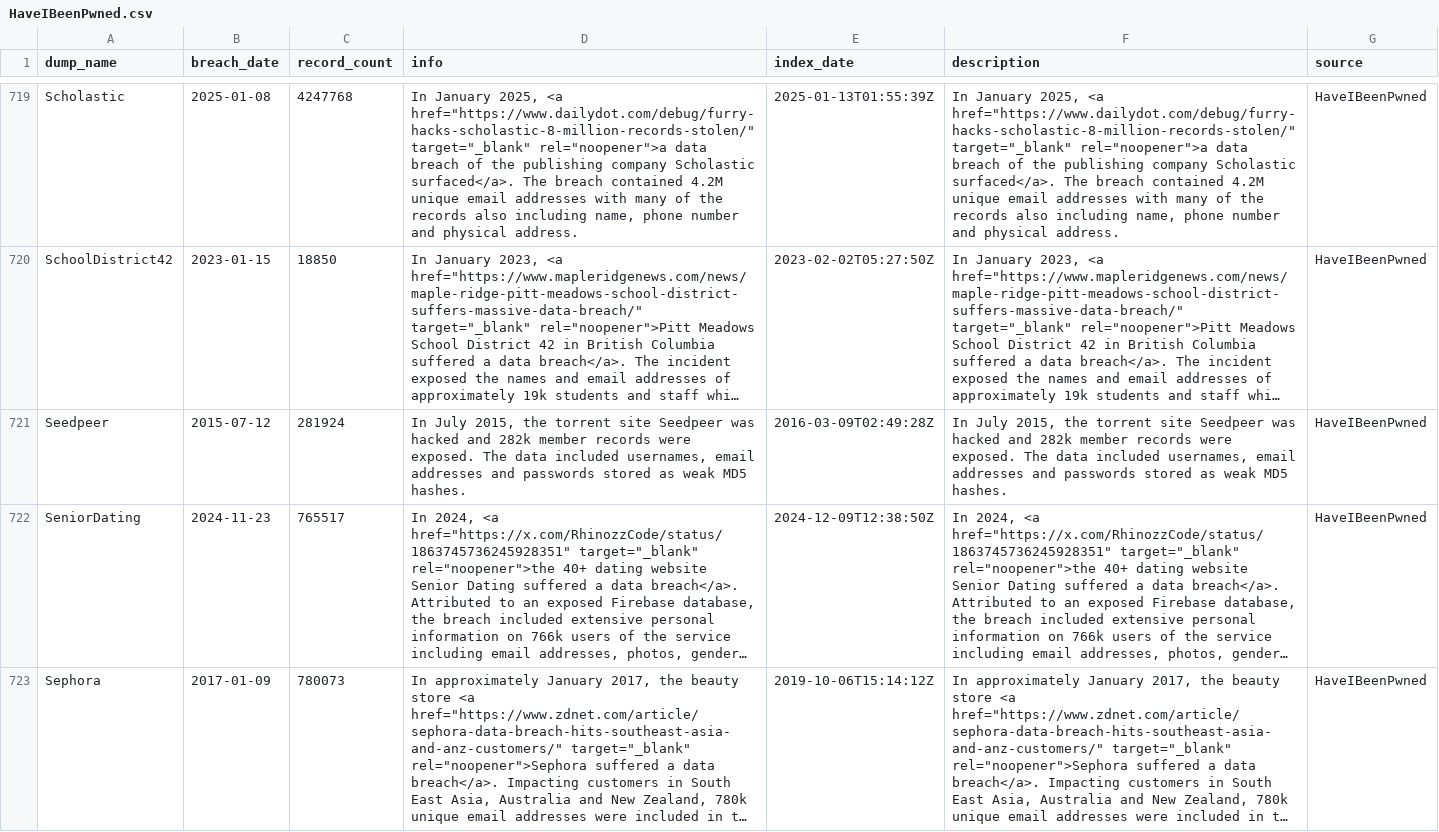
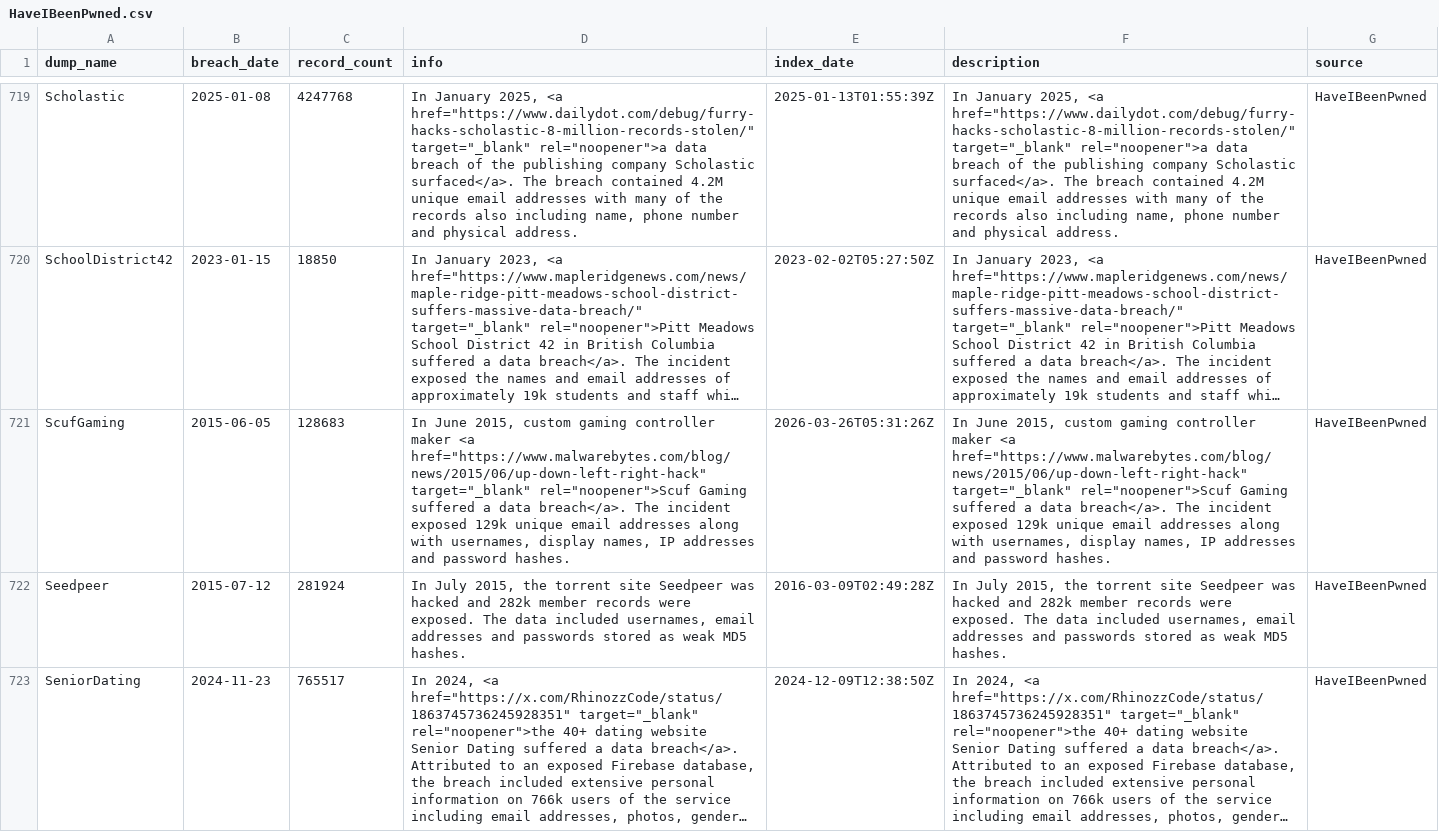
Before and after one commit to notdls/known-breaches, a CSV file: datasets/HaveIBeenPwned.csv, drawn as a sheet; only a part is shown, gaps mark what is left out; the shorter side is filled out with more unchanged rows; long unchanged cells end in …; the diff covers the shown part only; the diff names each change by its address in the sheet, - before the commit and + after, or states it on an @@ line.

Commit message:
Dataset Update 03/27/26

```diff
--- a/datasets/HaveIBeenPwned.csv
+++ b/datasets/HaveIBeenPwned.csv
+row 721: ScufGaming | 2015-06-05 | 128683 | In June 2015, custom gaming controller maker <a href="https://www.malwarebytes.com/blog/news/2015/06/up-down-left-right-hack" target="_blank" rel="noopener">Scuf Gaming suffered a data breach</a>. The incident exposed 129k unique email addresses along with usernames, display names, IP addresses and password hashes. | 2026-03-26T05:31:26Z | In June 2015, custom gaming controller maker <a href="https://www.malwarebytes.com/blog/news/2015/06/up-down-left-right-hack" target="_blank" rel="noopener">Scuf Gaming suffered a data breach</a>. The incident exposed 129k unique email addresses along with usernames, display names, IP addresses and password hashes. | HaveIBeenPwned
```
Also changed, not shown: 1 added row elsewhere in this file, 4 other files.
